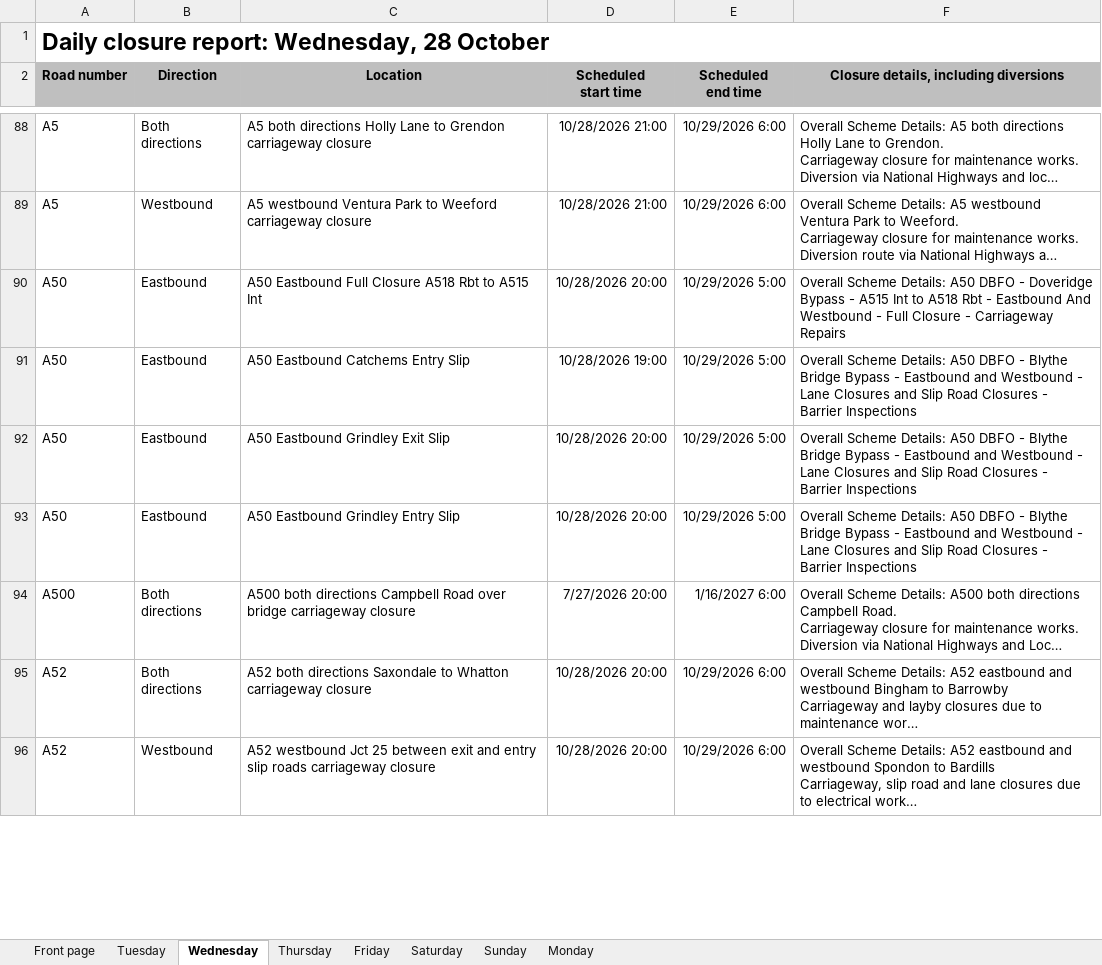
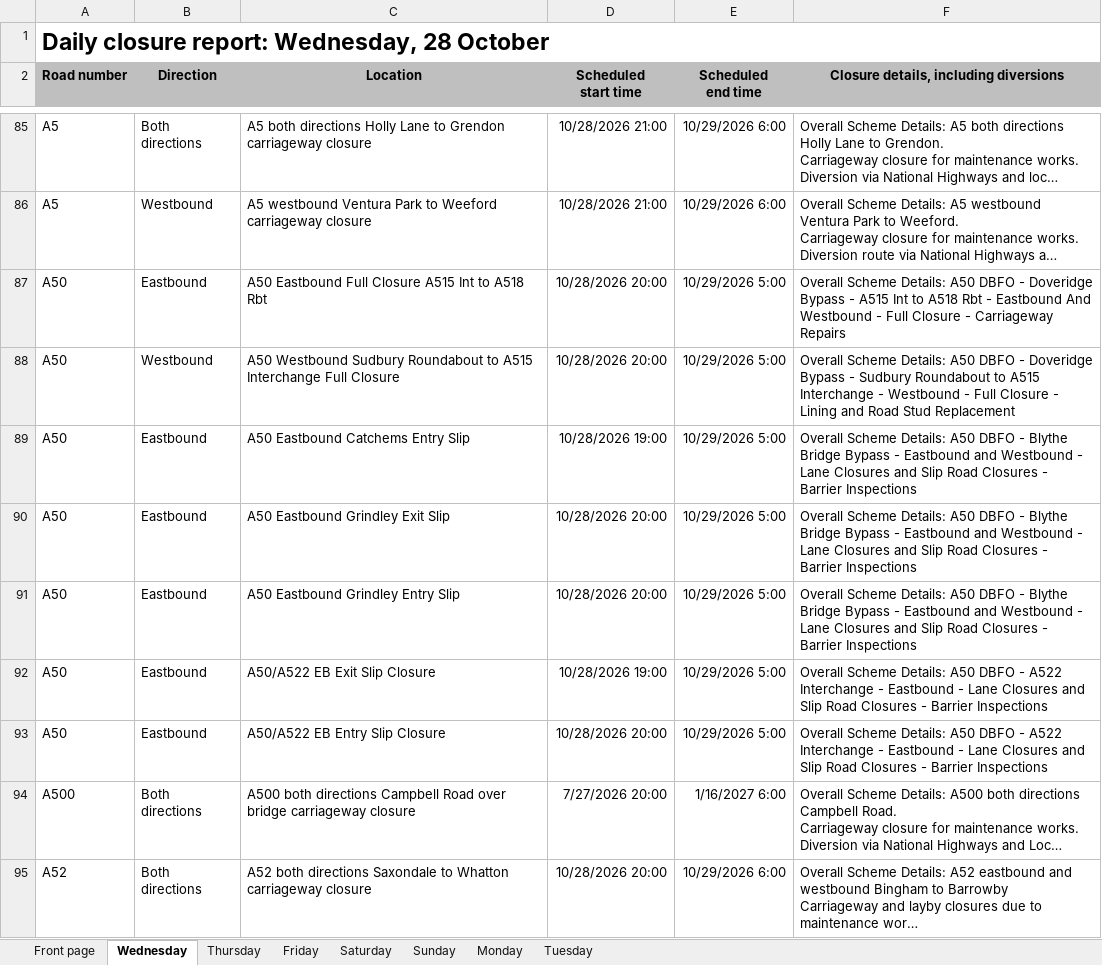
Before and after one commit to mnmred/uk-route-checker, an Excel workbook: closures.xlsx, sheet Wednesday, drawn as a sheet; only a part is shown, gaps mark what is left out; the shorter side is filled out with more unchanged rows; long unchanged cells end in …; values as stored, in another font and other column widths than the file's, no borders; charts and pictures and conditional formats not drawn; addresses are those after the commit; the diff covers the shown part only; the diff names each change by its address in the sheet, - before the commit and + after, or states it on an @@ line.

```diff
--- a/closures.xlsx (sheet Wednesday)
+++ b/closures.xlsx (sheet Wednesday)
@@ sheet tab order changed: Front page | Wednesday | Thursday | Friday | Saturday | Sunday | Monday | Tuesday @@
-C87 (Location): …Full Closure A518 Rbt to A515 Int
+C87 (Location): …Full Closure A515 Int to A518 Rbt
+row 88: A50 | Westbound | A50 Westbound Sudbury Roundabout to A515 Interchange Full Closure | 10/28/2026 20:00 | 10/29/2026 5:00 | Overall Scheme Details: A50 DBFO - Doveridge Bypass - Sudbury Roundabout to A515 Interchange - Westbound - Full Closure - Lining and Road Stud Replacement
+row 92: A50 | Eastbound | A50/A522 EB Exit Slip Closure | 10/28/2026 19:00 | 10/29/2026 5:00 | Overall Scheme Details: A50 DBFO - A522 Interchange - Eastbound - Lane Closures and Slip Road Closures - Barrier Inspections
+row 93: A50 | Eastbound | A50/A522 EB Entry Slip Closure | 10/28/2026 20:00 | 10/29/2026 5:00 | Overall Scheme Details: A50 DBFO - A522 Interchange - Eastbound - Lane Closures and Slip Road Closures - Barrier Inspections
```
Also changed, not shown: 2 added rows, 5 removed rows and 6 edited cells elsewhere in this sheet, sheet Tuesday, sheet Thursday, sheet Monday, sheet Friday, sheet Sunday, sheet Saturday, 1 more sheet, formulas that keep their value, charts or pictures.
